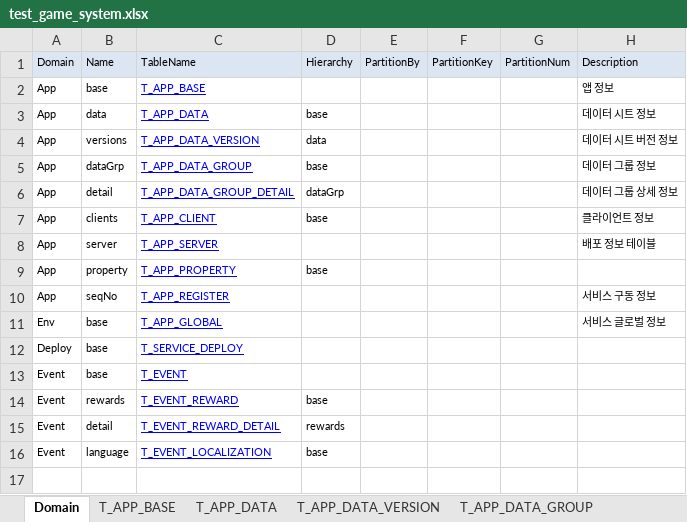
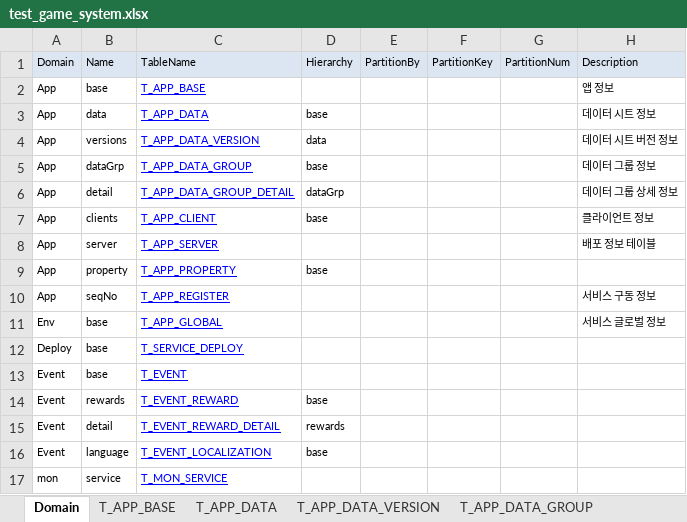
Before and after one commit to xiwan/px, an Excel workbook: cfg/schema/test_game_system.xlsx, sheet Domain, drawn as a sheet; values as stored, in another font and other column widths than the file's, no borders; the diff names each change by its address in the sheet, - before the commit and + after, or states it on an @@ line.

Commit message:
webAgent service controller

```diff
--- a/cfg/schema/test_game_system.xlsx (sheet Domain)
+++ b/cfg/schema/test_game_system.xlsx (sheet Domain)
+row 17: mon | service | T_MON_SERVICE
```
Also changed, not shown: other sheet tabs, 32 other files.
